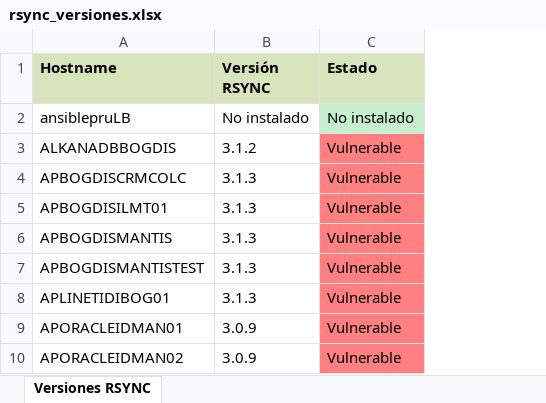
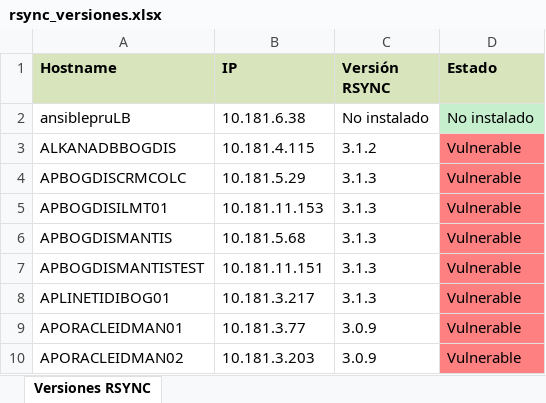
Before and after one commit to colcomerciodevs/Playbooks, an Excel workbook: Validaciones_Generales/Salidas_Playbooks/rsync_versiones.xlsx, sheet Versiones RSYNC, drawn as a sheet; only a part is shown; values as stored, in another font and other column widths than the file's, no borders; the diff names each change by its address in the sheet, - before the commit and + after, or states it on an @@ line.

```diff
--- a/Validaciones_Generales/Salidas_Playbooks/rsync_versiones.xlsx (sheet Versiones RSYNC)
+++ b/Validaciones_Generales/Salidas_Playbooks/rsync_versiones.xlsx (sheet Versiones RSYNC)
+column B (IP), rows 2-10: 10.181.6.38 | 10.181.4.115 | 10.181.5.29 | 10.181.11.153 | 10.181.5.68 | 10.181.11.151 | 10.181.3.217 | 10.181.3.77 | 10.181.3.203
```
Also changed, not shown: 3 other files.
